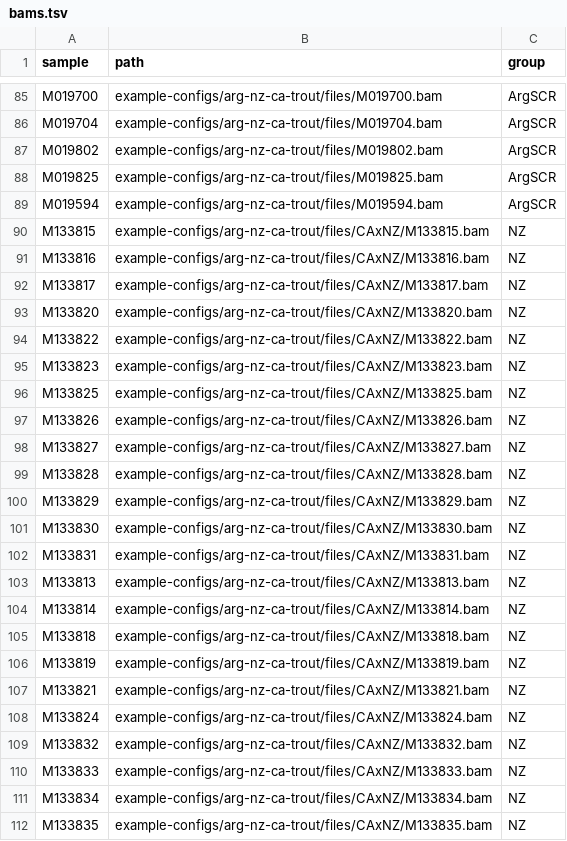
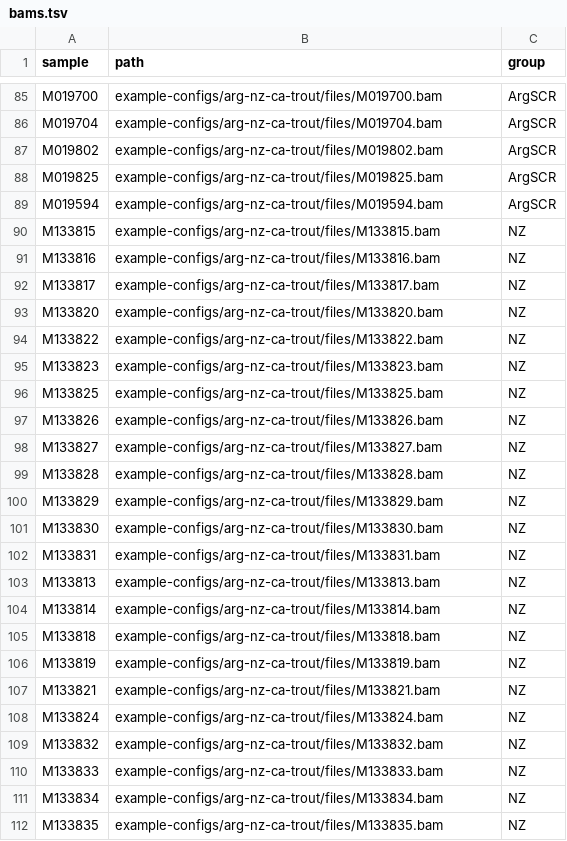
Before and after one commit to carolazari/mega-lcwgs-pw-fst-snakeflow, a TSV file: example-configs/arg-nz-ca-trout/conf/bams.tsv, drawn as a sheet; only a part is shown, gaps mark what is left out.

Commit message:
up

```diff
--- a/example-configs/arg-nz-ca-trout/conf/bams.tsv
+++ b/example-configs/arg-nz-ca-trout/conf/bams.tsv
@@ -89,24 +89,24 @@ M019825	example-configs/arg-nz-ca-trout/files/M019825.bam	ArgSCR
 M019594	example-configs/arg-nz-ca-trout/files/M019594.bam	ArgSCR
-M133815	example-configs/arg-nz-ca-trout/files/CAxNZ/M133815.bam	NZ
-M133816	 example-configs/arg-nz-ca-trout/files/CAxNZ/M133816.bam	NZ
-M133817	 example-configs/arg-nz-ca-trout/files/CAxNZ/M133817.bam	NZ
-M133820	 example-configs/arg-nz-ca-trout/files/CAxNZ/M133820.bam	NZ
-M133822	example-configs/arg-nz-ca-trout/files/CAxNZ/M133822.bam	NZ
-M133823	example-configs/arg-nz-ca-trout/files/CAxNZ/M133823.bam	NZ
-M133825	example-configs/arg-nz-ca-trout/files/CAxNZ/M133825.bam	NZ
-M133826	 example-configs/arg-nz-ca-trout/files/CAxNZ/M133826.bam	NZ
-M133827	example-configs/arg-nz-ca-trout/files/CAxNZ/M133827.bam	NZ
-M133828	example-configs/arg-nz-ca-trout/files/CAxNZ/M133828.bam	NZ
-M133829	example-configs/arg-nz-ca-trout/files/CAxNZ/M133829.bam	NZ
-M133830	example-configs/arg-nz-ca-trout/files/CAxNZ/M133830.bam	NZ
-M133831	example-configs/arg-nz-ca-trout/files/CAxNZ/M133831.bam	NZ
-M133813	 example-configs/arg-nz-ca-trout/files/CAxNZ/M133813.bam	NZ
-M133814	 example-configs/arg-nz-ca-trout/files/CAxNZ/M133814.bam	NZ
-M133818	example-configs/arg-nz-ca-trout/files/CAxNZ/M133818.bam	NZ
-M133819	 example-configs/arg-nz-ca-trout/files/CAxNZ/M133819.bam	NZ
-M133821	 example-configs/arg-nz-ca-trout/files/CAxNZ/M133821.bam	NZ
-M133824	 example-configs/arg-nz-ca-trout/files/CAxNZ/M133824.bam	NZ
-M133832	 example-configs/arg-nz-ca-trout/files/CAxNZ/M133832.bam	NZ
-M133833	 example-configs/arg-nz-ca-trout/files/CAxNZ/M133833.bam	NZ
-M133834	 example-configs/arg-nz-ca-trout/files/CAxNZ/M133834.bam	NZ
-M133835	example-configs/arg-nz-ca-trout/files/CAxNZ/M133835.bam	NZ
+M133815	example-configs/arg-nz-ca-trout/files/M133815.bam	NZ
+M133816	example-configs/arg-nz-ca-trout/files/M133816.bam	NZ
+M133817	example-configs/arg-nz-ca-trout/files/M133817.bam	NZ
+M133820	example-configs/arg-nz-ca-trout/files/M133820.bam	NZ
+M133822	example-configs/arg-nz-ca-trout/files/M133822.bam	NZ
+M133823	example-configs/arg-nz-ca-trout/files/M133823.bam	NZ
+M133825	example-configs/arg-nz-ca-trout/files/M133825.bam	NZ
+M133826	example-configs/arg-nz-ca-trout/files/M133826.bam	NZ
+M133827	example-configs/arg-nz-ca-trout/files/M133827.bam	NZ
+M133828	example-configs/arg-nz-ca-trout/files/M133828.bam	NZ
+M133829	example-configs/arg-nz-ca-trout/files/M133829.bam	NZ
+M133830	example-configs/arg-nz-ca-trout/files/M133830.bam	NZ
+M133831	example-configs/arg-nz-ca-trout/files/M133831.bam	NZ
+M133813	example-configs/arg-nz-ca-trout/files/M133813.bam	NZ
+M133814	example-configs/arg-nz-ca-trout/files/M133814.bam	NZ
+M133818	example-configs/arg-nz-ca-trout/files/M133818.bam	NZ
+M133819	example-configs/arg-nz-ca-trout/files/M133819.bam	NZ
+M133821	example-configs/arg-nz-ca-trout/files/M133821.bam	NZ
+M133824	example-configs/arg-nz-ca-trout/files/M133824.bam	NZ
+M133832	example-configs/arg-nz-ca-trout/files/M133832.bam	NZ
+M133833	example-configs/arg-nz-ca-trout/files/M133833.bam	NZ
+M133834	example-configs/arg-nz-ca-trout/files/M133834.bam	NZ
+M133835	example-configs/arg-nz-ca-trout/files/M133835.bam	NZ
```
